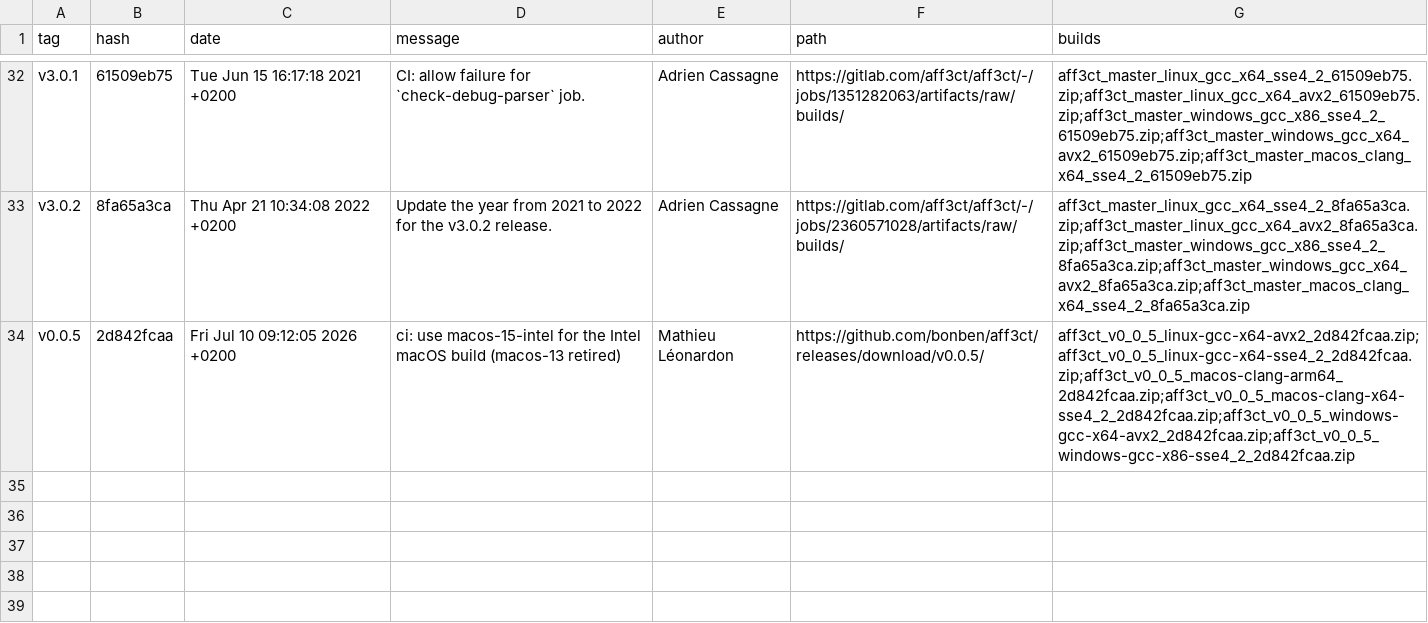
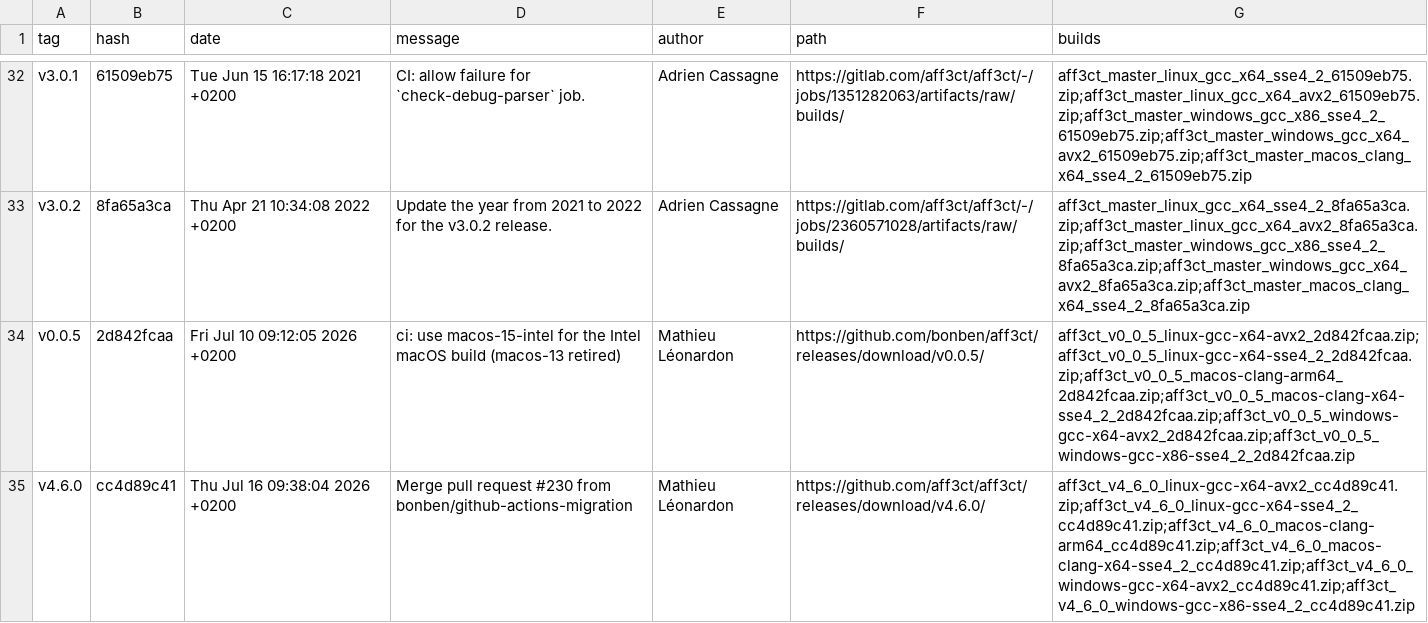
Before and after one commit to aff3ct/aff3ct.github.io, a CSV file: download/download_released.csv, drawn as a sheet; only a part is shown, gaps mark what is left out; the diff names each change by its address in the sheet, - before the commit and + after, or states it on an @@ line.

Commit message:
Automatic: add new AFF3CT builds (v4.6.0: cc4d89c41).

```diff
--- a/download/download_released.csv
+++ b/download/download_released.csv
+row 35: v4.6.0 | cc4d89c41 | Thu Jul 16 09:38:04 2026 +0200 | Merge pull request #230 from bonben/github-actions-migration | Mathieu Léonardon | https://github.com/aff3ct/aff3ct/releases/download/v4.6.0/ | aff3ct_v4_6_0_linux-gcc-x64-avx2_cc4d89c41.zip;aff3ct_v4_6_0_linux-gcc-x64-sse4_2_cc4d89c41.zip;aff3ct_v4_6_0_macos-clang-arm64_cc4d89c41.zip;aff3ct_v4_6_0_macos-clang-x64-sse4_2_cc4d89c41.zip;aff3ct_v4_6_0_windows-gcc-x64-avx2_cc4d89c41.zip;aff3ct_v4_6_0_windows-gcc-x86-sse4_2_cc4d89c41.zip
```
